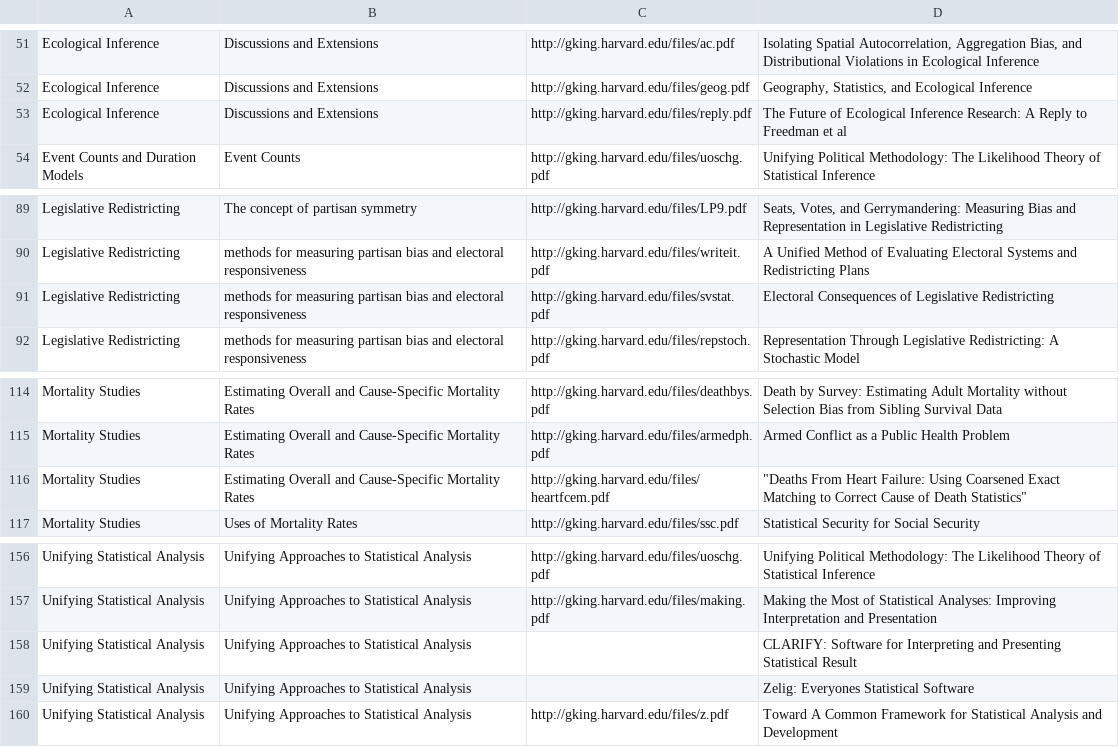
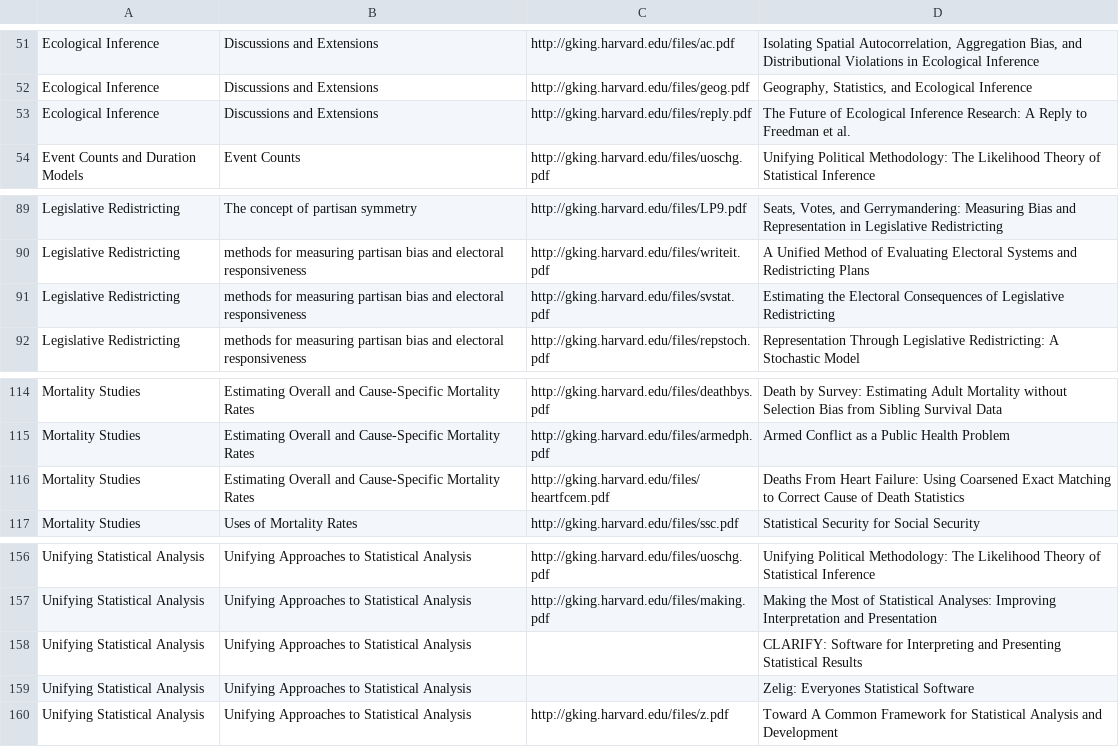
Before and after one commit to jcthomsonjr/wischolar, a CSV file: sites/all/modules/iqss/gkimport/files/pubs_taxonomy.csv, drawn as a sheet; only a part is shown, gaps mark what is left out.

Commit message:
major cleanup and detial fixes to data consistancy

```diff
--- a/sites/all/modules/iqss/gkimport/files/pubs_taxonomy.csv
+++ b/sites/all/modules/iqss/gkimport/files/pubs_taxonomy.csv
@@ -52,3 +52,3 @@
 "Ecological Inference","Discussions and Extensions","http://gking.harvard.edu/files/geog.pdf","Geography, Statistics, and Ecological Inference"
-"Ecological Inference","Discussions and Extensions","http://gking.harvard.edu/files/reply.pdf","The Future of Ecological Inference Research: A Reply to Freedman et al"
+"Ecological Inference","Discussions and Extensions","http://gking.harvard.edu/files/reply.pdf","The Future of Ecological Inference Research: A Reply to Freedman et al."
 "Event Counts and Duration Models","Event Counts","http://gking.harvard.edu/files/uoschg.pdf","Unifying Political Methodology: The Likelihood Theory of Statistical Inference"
@@ -90,3 +90,3 @@
 "Legislative Redistricting","methods for measuring partisan bias and electoral responsiveness","http://gking.harvard.edu/files/writeit.pdf","A Unified Method of Evaluating Electoral Systems and Redistricting Plans"
-"Legislative Redistricting","methods for measuring partisan bias and electoral responsiveness","http://gking.harvard.edu/files/svstat.pdf","Electoral Consequences of Legislative Redistricting"
+"Legislative Redistricting","methods for measuring partisan bias and electoral responsiveness","http://gking.harvard.edu/files/svstat.pdf","Estimating the Electoral Consequences of Legislative Redistricting"
 "Legislative Redistricting","methods for measuring partisan bias and electoral responsiveness","http://gking.harvard.edu/files/repstoch.pdf","Representation Through Legislative Redistricting: A Stochastic Model"
@@ -115,3 +115,3 @@
 "Mortality Studies","Estimating Overall and Cause-Specific Mortality Rates","http://gking.harvard.edu/files/armedph.pdf","Armed Conflict as a Public Health Problem"
-"Mortality Studies","Estimating Overall and Cause-Specific Mortality Rates","http://gking.harvard.edu/files/heartfcem.pdf"," ""Deaths From Heart Failure: Using Coarsened Exact Matching to Correct Cause of Death Statistics"""
+"Mortality Studies","Estimating Overall and Cause-Specific Mortality Rates","http://gking.harvard.edu/files/heartfcem.pdf","Deaths From Heart Failure: Using Coarsened Exact Matching to Correct Cause of Death Statistics"
 "Mortality Studies","Uses of Mortality Rates","http://gking.harvard.edu/files/ssc.pdf","Statistical Security for Social Security"
@@ -157,3 +157,3 @@
 "Unifying Statistical Analysis","Unifying Approaches to Statistical Analysis","http://gking.harvard.edu/files/making.pdf","Making the Most of Statistical Analyses: Improving Interpretation and Presentation"
-"Unifying Statistical Analysis","Unifying Approaches to Statistical Analysis",,"CLARIFY: Software for Interpreting and Presenting Statistical Result"
+"Unifying Statistical Analysis","Unifying Approaches to Statistical Analysis",,"CLARIFY: Software for Interpreting and Presenting Statistical Results"
 "Unifying Statistical Analysis","Unifying Approaches to Statistical Analysis",,"Zelig: Everyones Statistical Software"
```
Also changed, not shown: sites/all/modules/iqss/gkimport/files/classes.csv, 5 other files.
